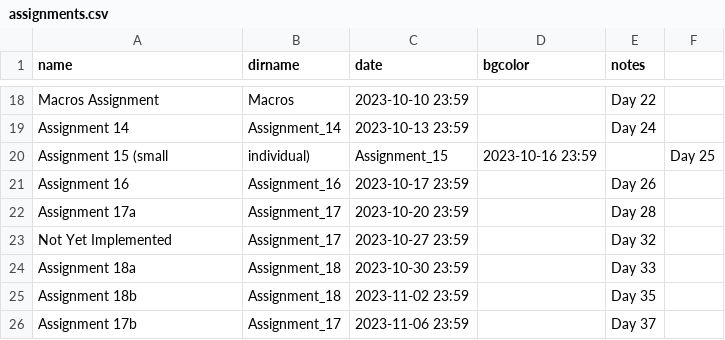
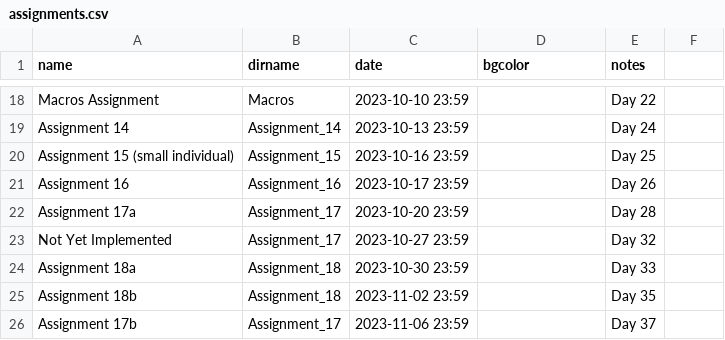
Before and after one commit to RHIT-CSSE/csse304, a CSV file: _data/assignments.csv, drawn as a sheet; only a part is shown, gaps mark what is left out; removed rows and columns are numbered as before the commit, all else as after; the diff names each change by its address in the sheet, - before the commit and + after, or states it on an @@ line.

Commit message:
stupid comma

```diff
--- a/_data/assignments.csv
+++ b/_data/assignments.csv
-row 20: Assignment 15 (small | individual) | Assignment_15 | 2023-10-16 23:59 |  | Day 25
+row 20: Assignment 15 (small individual) | Assignment_15 | 2023-10-16 23:59 |  | Day 25
```
